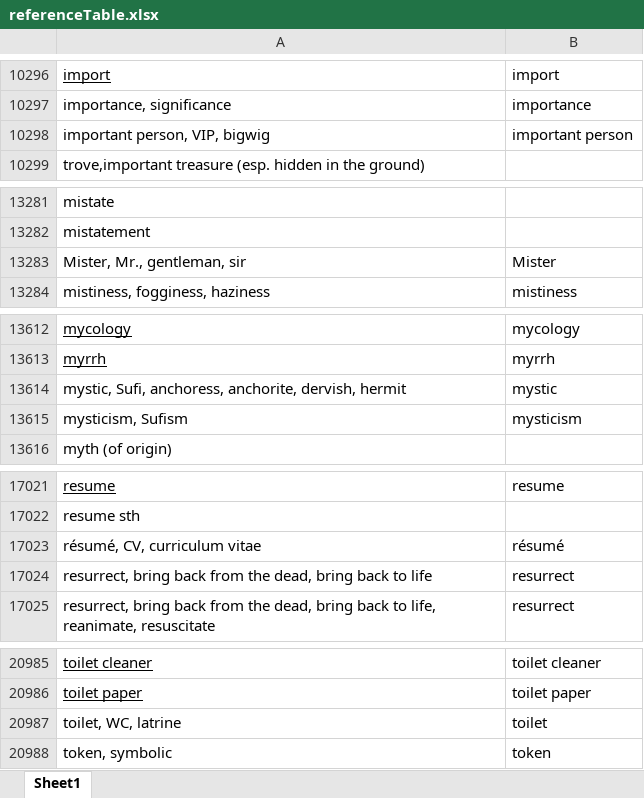
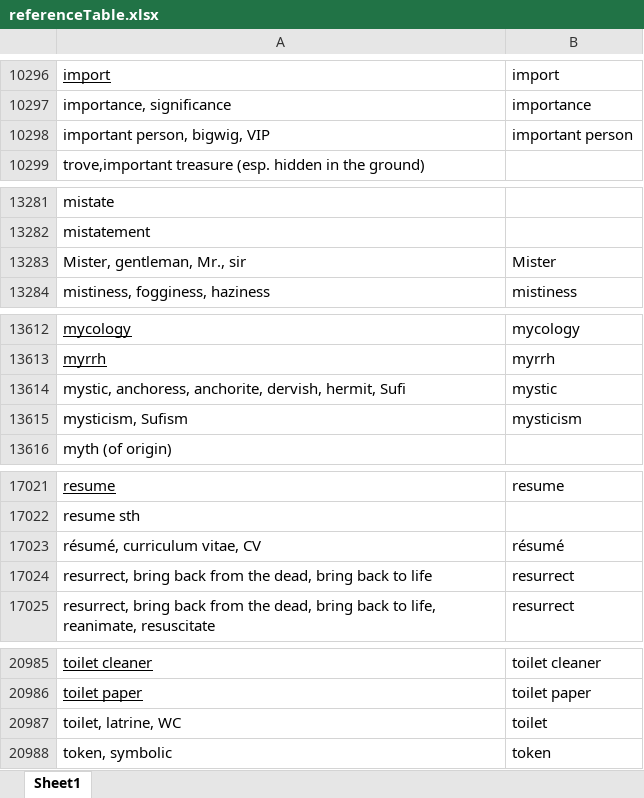
Before and after one commit to noahmclean1/fidele, an Excel workbook: referenceTable.xlsx, sheet Sheet1, drawn as a sheet; only a part is shown, gaps mark what is left out; values as stored, in another font and other column widths than the file's, no borders; the diff covers the shown part only; the diff names each change by its address in the sheet, - before the commit and + after, or states it on an @@ line.

```diff
--- a/referenceTable.xlsx (sheet Sheet1)
+++ b/referenceTable.xlsx (sheet Sheet1)
-A10298: important person, VIP, bigwig
+A10298: important person, bigwig, VIP
-A13283: Mister, Mr., gentleman, sir
+A13283: Mister, gentleman, Mr., sir
-A13614: mystic, Sufi, anchoress, anchorite, dervish, hermit
+A13614: mystic, anchoress, anchorite, dervish, hermit, Sufi
-A17023: résumé, CV, curriculum vitae
+A17023: résumé, curriculum vitae, CV
-A20987: toilet, WC, latrine
+A20987: toilet, latrine, WC
```
Also changed, not shown: 8 edited cells elsewhere in this sheet.
